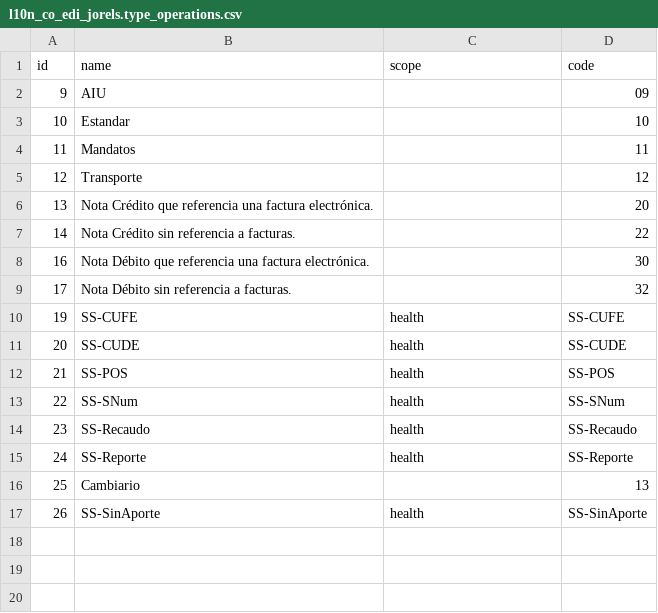
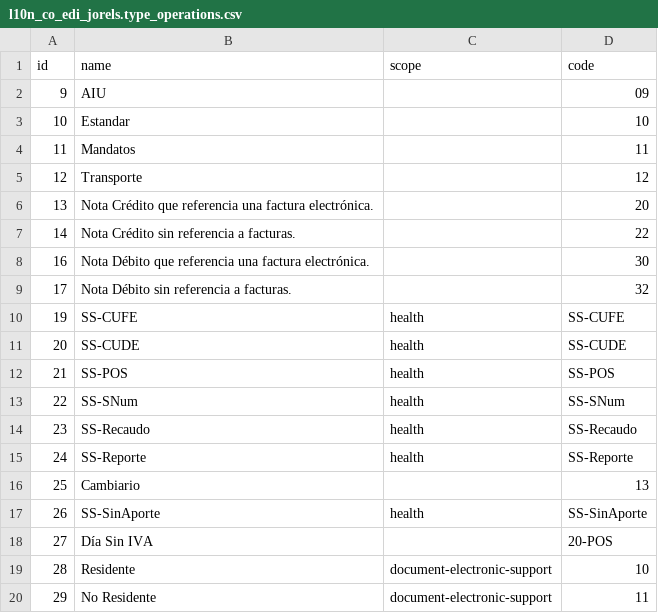
Before and after one commit to Jorels-Community/jorels-odoo-addons, a CSV file: l10n_co_edi_jorels/data/l10n_co_edi_jorels.type_operations.csv, drawn as a sheet; the diff names each change by its address in the sheet, - before the commit and + after, or states it on an @@ line.

```diff
--- a/l10n_co_edi_jorels/data/l10n_co_edi_jorels.type_operations.csv
+++ b/l10n_co_edi_jorels/data/l10n_co_edi_jorels.type_operations.csv
+row 18: 27 | Día Sin IVA |  | 20-POS
+row 19: 28 | Residente | document-electronic-support | 10
+row 20: 29 | No Residente | document-electronic-support | 11
```
Also changed, not shown: l10n_co_edi_jorels/data/l10n_co_edi_jorels.countries.csv, l10n_co_edi_jorels/data/l10n_co_edi_jorels.payment_methods.csv, 8 other files.
